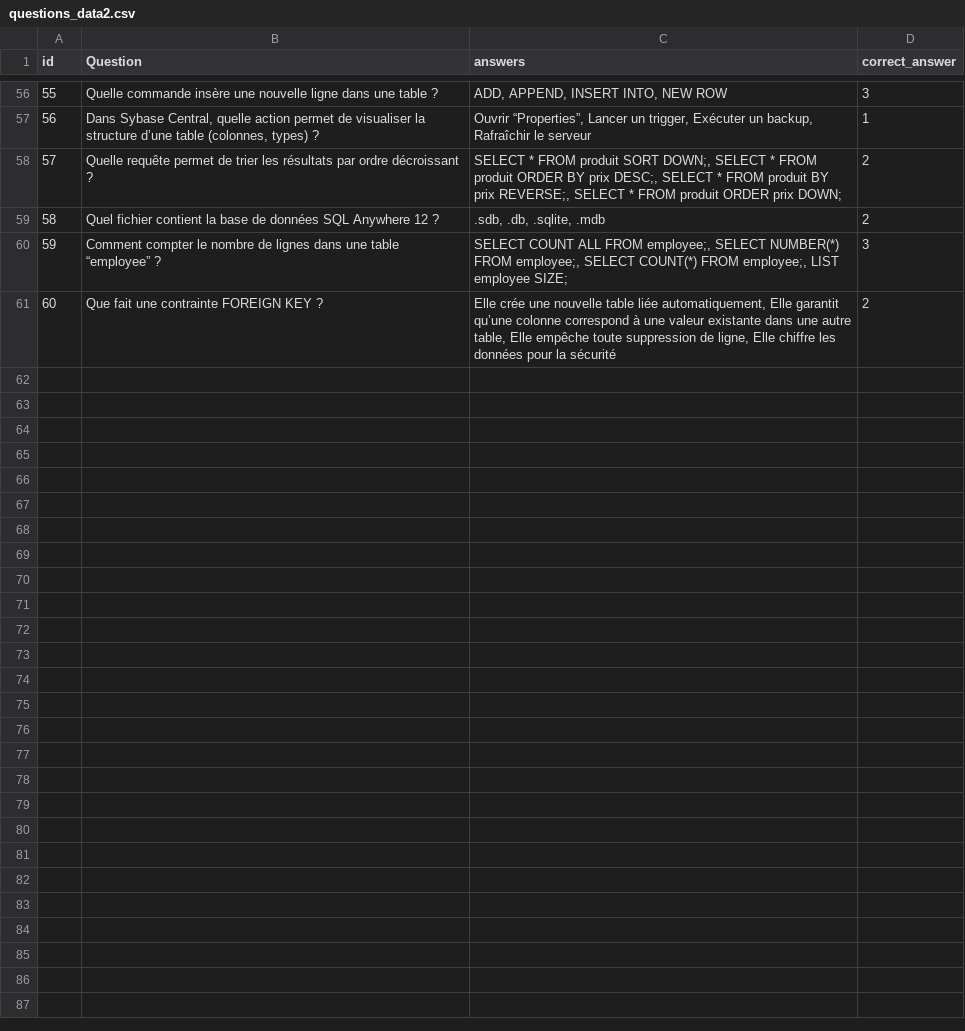
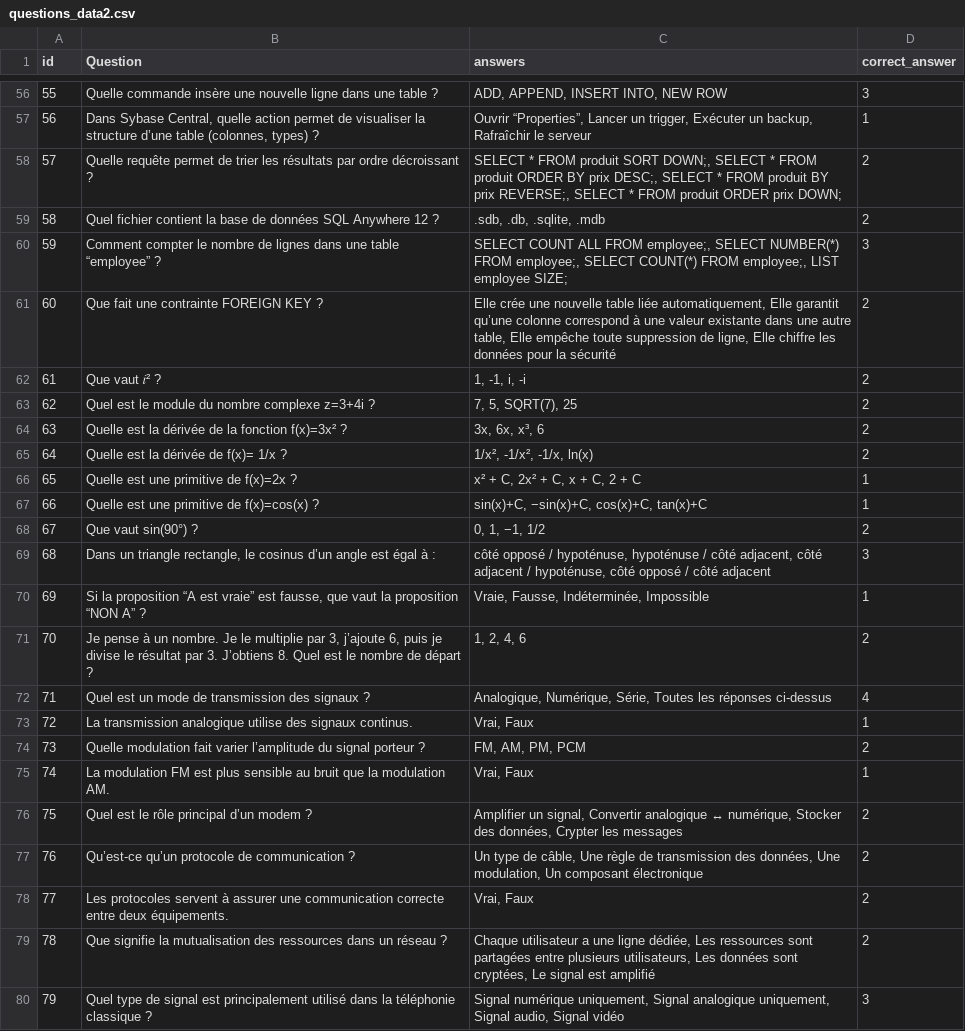
Before and after one commit to EkssTV/Team-Seconde-Sess, a CSV file: game/question/questions_data2.csv, drawn as a sheet; only a part is shown, gaps mark what is left out; the diff covers the shown part only; the diff names each change by its address in the sheet, - before the commit and + after, or states it on an @@ line.

Commit message:
ajout de questions aux pnj

```diff
--- a/game/question/questions_data2.csv
+++ b/game/question/questions_data2.csv
+row 62: 61 | Que vaut 𝑖² ? | 1, -1, i, -i | 2
+row 63: 62 | Quel est le module du nombre complexe z=3+4i ? | 7, 5, SQRT(7), 25 | 2
+row 64: 63 | Quelle est la dérivée de la fonction f(x)=3x² ? | 3x, 6x, x³, 6 | 2
+row 65: 64 | Quelle est la dérivée de f(x)= 1/x ? | 1/x², -1/x², -1/x, ln(x) | 2
+row 66: 65 | Quelle est une primitive de f(x)=2x ? | x² + C, 2x² + C, x + C, 2 + C | 1
+row 67: 66 | Quelle est une primitive de f(x)=cos(x) ? | sin(x)+C, −sin(x)+C, cos(x)+C, tan(x)+C | 1
+row 68: 67 | Que vaut sin(90°) ? | 0, 1, −1, 1/2 | 2
+row 69: 68 | Dans un triangle rectangle, le cosinus d’un angle est égal à : | côté opposé / hypoténuse, hypoténuse / côté adjacent, côté adjacent / hypoténuse, côté opposé / côté adjacent | 3
+row 70: 69 | Si la proposition “A est vraie” est fausse, que vaut la proposition “NON A” ? | Vraie, Fausse, Indéterminée, Impossible | 1
+row 71: 70 | Je pense à un nombre. Je le multiplie par 3, j’ajoute 6, puis je divise le résultat par 3. J’obtiens 8. Quel est le nombre de départ ? | 1, 2, 4, 6 | 2
+row 72: 71 | Quel est un mode de transmission des signaux ? | Analogique, Numérique, Série, Toutes les réponses ci-dessus | 4
+row 73: 72 | La transmission analogique utilise des signaux continus. | Vrai, Faux | 1
+row 74: 73 | Quelle modulation fait varier l’amplitude du signal porteur ? | FM, AM, PM, PCM | 2
+row 75: 74 | La modulation FM est plus sensible au bruit que la modulation AM. | Vrai, Faux | 1
+row 76: 75 | Quel est le rôle principal d’un modem ? | Amplifier un signal, Convertir analogique ↔ numérique, Stocker des données, Crypter les messages | 2
+row 77: 76 | Qu’est-ce qu’un protocole de communication ? | Un type de câble, Une règle de transmission des données, Une modulation, Un composant électronique | 2
+row 78: 77 | Les protocoles servent à assurer une communication correcte entre deux équipements. | Vrai, Faux | 2
+row 79: 78 | Que signifie la mutualisation des ressources dans un réseau ? | Chaque utilisateur a une ligne dédiée, Les ressources sont partagées entre plusieurs utilisateurs, Les données sont cryptées, Le signal est amplifié | 2
+row 80: 79 | Quel type de signal est principalement utilisé dans la téléphonie classique ? | Signal numérique uniquement, Signal analogique uniquement, Signal audio, Signal vidéo | 3
```
Also changed, not shown: 11 added rows elsewhere in this file, game/npc/npc_data3.csv.
